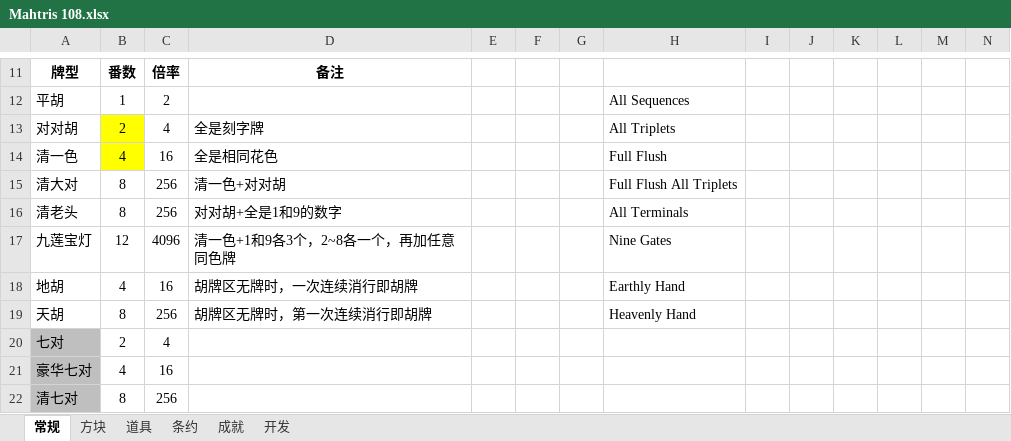
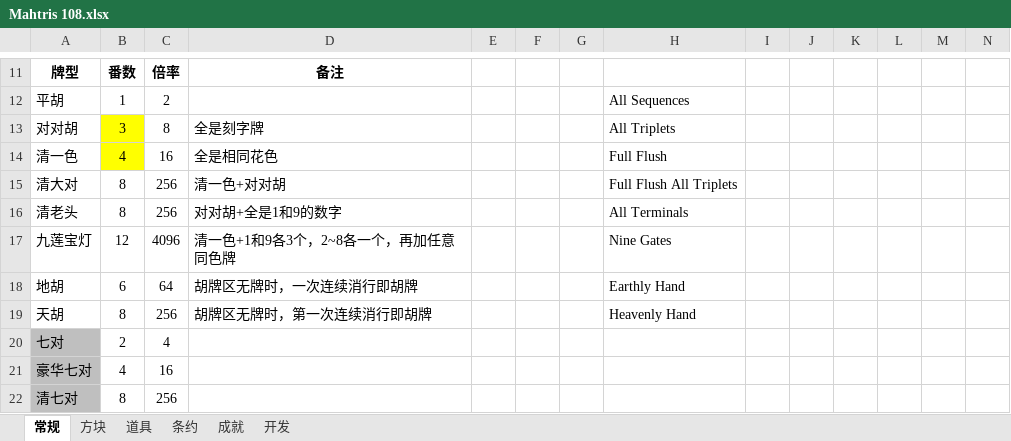
Before and after one commit to zxy199193/Mahtris-108, an Excel workbook: Mahtris 108/Assets/Document/Mahtris 108.xlsx, sheet 常规, drawn as a sheet; only a part is shown, gaps mark what is left out; values as stored, in another font and other column widths than the file's, no borders; the diff names each change by its address in the sheet, - before the commit and + after, or states it on an @@ line.

```diff
--- a/Mahtris 108/Assets/Document/Mahtris 108.xlsx (sheet 常规)
+++ b/Mahtris 108/Assets/Document/Mahtris 108.xlsx (sheet 常规)
-B13: 2
+B13: 3
-C13: 4
+C13: 8
-B18: 4
+B18: 6
-C18: 16
+C18: 64
```
Also changed, not shown: sheet 条约, sheet 开发, sheet 道具, 35 other files.
